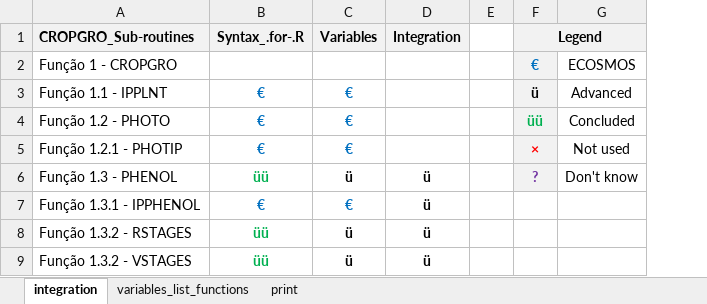
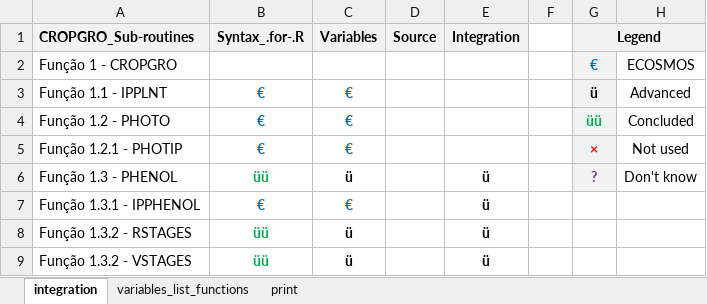
Before and after one commit to JBortolucci/ECOSMOS, an Excel workbook: R/CropModels/Soybean/Soybean_support.xlsx, sheet integration, drawn as a sheet; only a part is shown; values as stored, in another font and other column widths than the file's, no borders; the diff names each change by its address in the sheet, - before the commit and + after, or states it on an @@ line.

Commit message:
Progresso
Atualização da planilha 'soybean_support' para verificarmos se os source()'s estão funcionando para integração

```diff
--- a/R/CropModels/Soybean/Soybean_support.xlsx (sheet integration)
+++ b/R/CropModels/Soybean/Soybean_support.xlsx (sheet integration)
+column D (Source), empty
```
Also changed, not shown: 1 other file.
